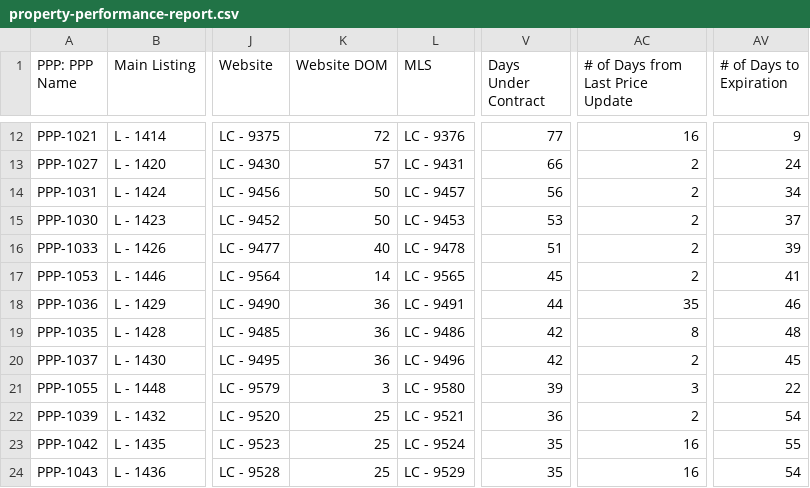
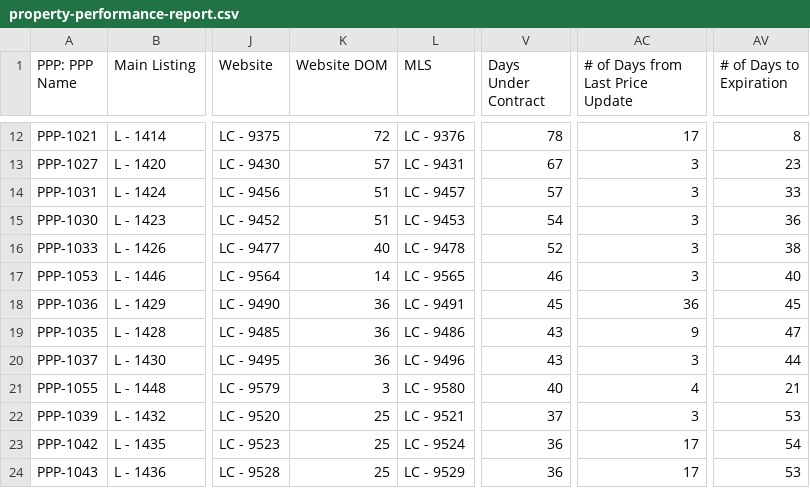
Before and after one commit to ArtOaing/Property-Card-Reports, a CSV file: data/property-performance-report.csv, drawn as a sheet; only a part is shown, gaps mark what is left out; the diff covers the shown part only; the diff names each change by its address in the sheet, - before the commit and + after, or states it on an @@ line.

```diff
--- a/data/property-performance-report.csv
+++ b/data/property-performance-report.csv
-V12 (Days Under Contract): 77
+V12 (Days Under Contract): 78
-AC12 (# of Days from Last Price Update): 16
+AC12 (# of Days from Last Price Update): 17
-AV12 (# of Days to Expiration): 9
+AV12 (# of Days to Expiration): 8
-V13 (Days Under Contract): 66
+V13 (Days Under Contract): 67
-AC13:AC17 (# of Days from Last Price Update): 2
+AC13:AC17 (# of Days from Last Price Update): 3
-AV13 (# of Days to Expiration): 24
+AV13 (# of Days to Expiration): 23
-K14:K15 (Website DOM): 50
+K14:K15 (Website DOM): 51
-V14 (Days Under Contract): 56
+V14 (Days Under Contract): 57
-AV14 (# of Days to Expiration): 34
+AV14 (# of Days to Expiration): 33
-V15 (Days Under Contract): 53
+V15 (Days Under Contract): 54
-AV15 (# of Days to Expiration): 37
+AV15 (# of Days to Expiration): 36
-V16 (Days Under Contract): 51
+V16 (Days Under Contract): 52
-AV16 (# of Days to Expiration): 39
+AV16 (# of Days to Expiration): 38
-V17 (Days Under Contract): 45
+V17 (Days Under Contract): 46
-AV17 (# of Days to Expiration): 41
+AV17 (# of Days to Expiration): 40
-V18 (Days Under Contract): 44
+V18 (Days Under Contract): 45
-AC18 (# of Days from Last Price Update): 35
+AC18 (# of Days from Last Price Update): 36
-AV18 (# of Days to Expiration): 46
+AV18 (# of Days to Expiration): 45
-V19:V20 (Days Under Contract): 42
+V19:V20 (Days Under Contract): 43
-AC19 (# of Days from Last Price Update): 8
+AC19 (# of Days from Last Price Update): 9
-AV19 (# of Days to Expiration): 48
+AV19 (# of Days to Expiration): 47
-AC20 (# of Days from Last Price Update): 2
+AC20 (# of Days from Last Price Update): 3
-AV20 (# of Days to Expiration): 45
+AV20 (# of Days to Expiration): 44
-V21 (Days Under Contract): 39
+V21 (Days Under Contract): 40
-AC21 (# of Days from Last Price Update): 3
+AC21 (# of Days from Last Price Update): 4
-AV21 (# of Days to Expiration): 22
+AV21 (# of Days to Expiration): 21
-V22 (Days Under Contract): 36
+V22 (Days Under Contract): 37
-AC22 (# of Days from Last Price Update): 2
+AC22 (# of Days from Last Price Update): 3
-AV22 (# of Days to Expiration): 54
+AV22 (# of Days to Expiration): 53
-V23:V24 (Days Under Contract): 35
+V23:V24 (Days Under Contract): 36
-AC23:AC24 (# of Days from Last Price Update): 16
+AC23:AC24 (# of Days from Last Price Update): 17
-AV23 (# of Days to Expiration): 55
+AV23 (# of Days to Expiration): 54
-AV24 (# of Days to Expiration): 54
+AV24 (# of Days to Expiration): 53
```
Also changed, not shown: 53 edited cells elsewhere in this file.
